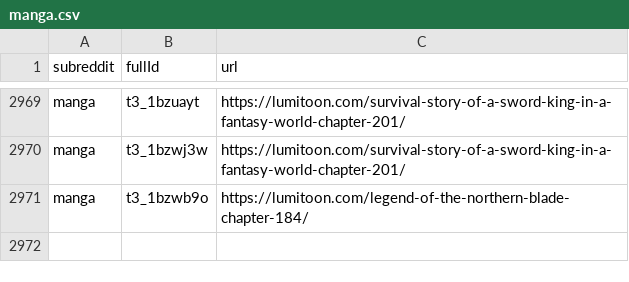
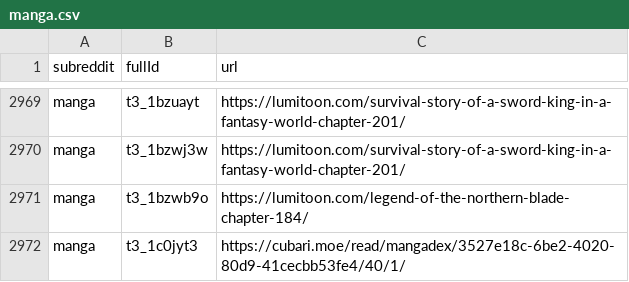
Before and after one commit to dli-invest/finreddit, a CSV file: internal/manga.csv, drawn as a sheet; only a part is shown, gaps mark what is left out.

```diff
--- a/internal/manga.csv
+++ b/internal/manga.csv
@@ -2971 +2971,2 @@ manga,t3_1bzwj3w,https://lumitoon.com/survival-story-of-a-sword-king-in-a-fantas
 manga,t3_1bzwb9o,https://lumitoon.com/legend-of-the-northern-blade-chapter-184/
+manga,t3_1c0jyt3,https://cubari.moe/read/mangadex/3527e18c-6be2-4020-80d9-41cecbb53fe4/40/1/
```
